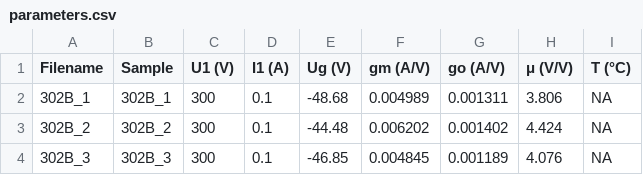
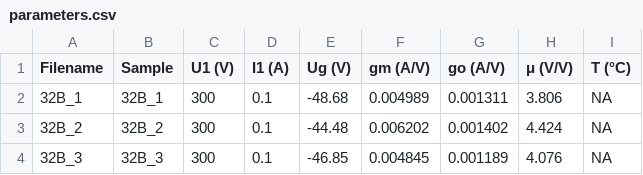
Before and after one commit to mbrennwa/curvetracedata, a CSV file: 32B/parameters.csv, drawn as a sheet.

```diff
--- a/32B/parameters.csv
+++ b/32B/parameters.csv
@@ -1,4 +1,4 @@
 Filename, Sample, U1 (V), I1 (A), Ug (V), gm (A/V), go (A/V), μ (V/V), T (°C)
-302B_1, 302B_1, 300, 0.1, -48.68, 0.004989, 0.001311, 3.806, NA
-302B_2, 302B_2, 300, 0.1, -44.48, 0.006202, 0.001402, 4.424, NA
-302B_3, 302B_3, 300, 0.1, -46.85, 0.004845, 0.001189, 4.076, NA
+32B_1, 32B_1, 300, 0.1, -48.68, 0.004989, 0.001311, 3.806, NA
+32B_2, 32B_2, 300, 0.1, -44.48, 0.006202, 0.001402, 4.424, NA
+32B_3, 32B_3, 300, 0.1, -46.85, 0.004845, 0.001189, 4.076, NA
```
Also changed, not shown: 32B/curvematch.csv, 10 other files.
